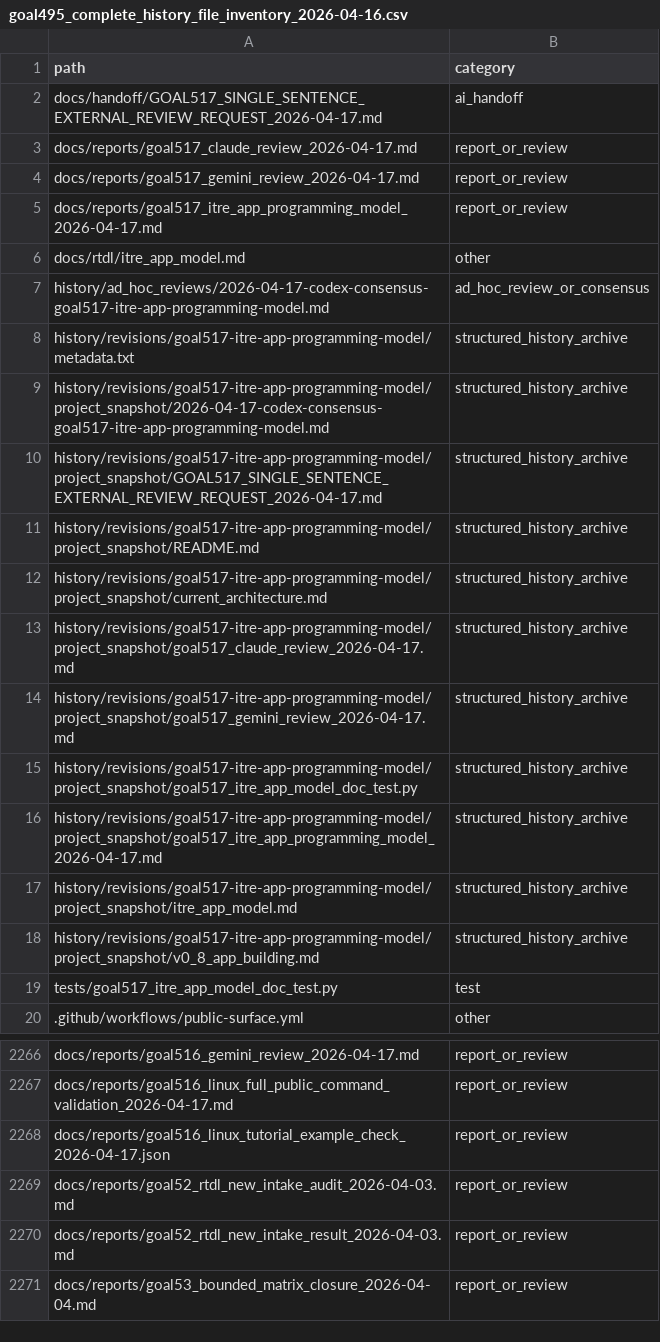
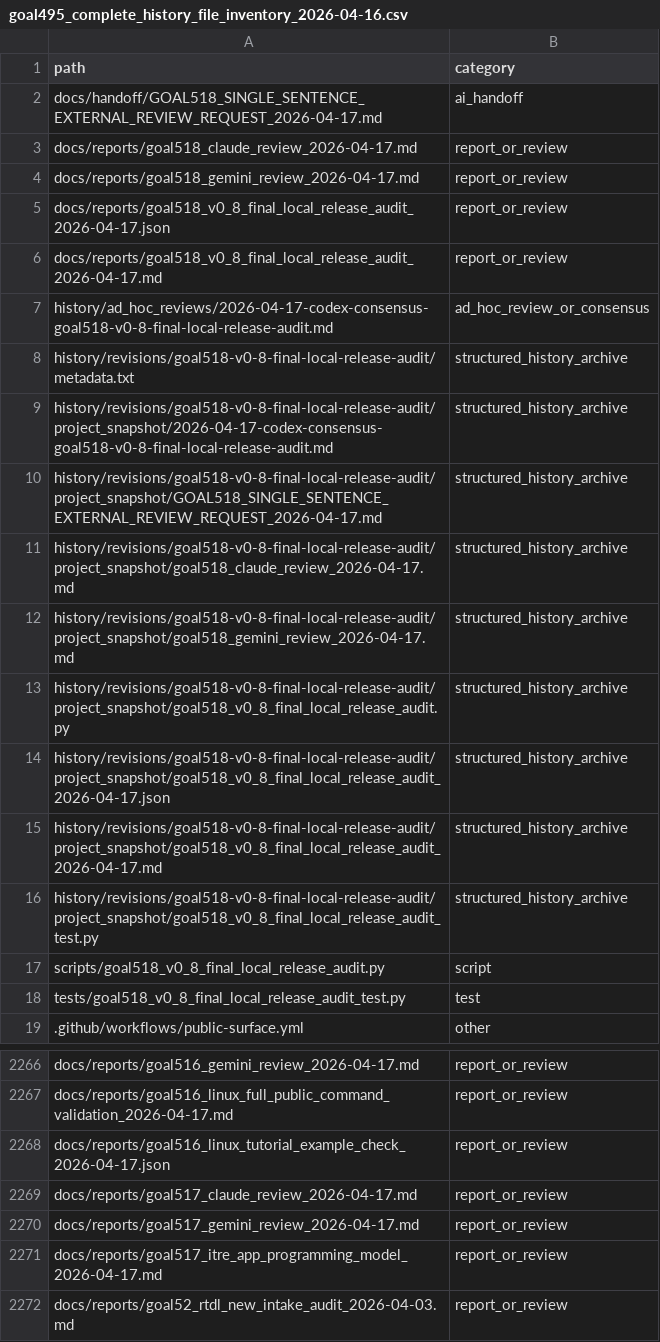
Before and after one commit to rubaolee/rtdl, a CSV file: docs/reports/goal495_complete_history_file_inventory_2026-04-16.csv, drawn as a sheet; only a part is shown, gaps mark what is left out; the shorter side is filled out with more unchanged rows; the diff covers the shown part only.

Commit message:
Add v0.8 final local release audit

```diff
--- a/docs/reports/goal495_complete_history_file_inventory_2026-04-16.csv
+++ b/docs/reports/goal495_complete_history_file_inventory_2026-04-16.csv
@@ -1,20 +1,19 @@
 path,category
-docs/handoff/GOAL517_SINGLE_SENTENCE_EXTERNAL_REVIEW_REQUEST_2026-04-17.md,ai_handoff
-docs/reports/goal517_claude_review_2026-04-17.md,report_or_review
-docs/reports/goal517_gemini_review_2026-04-17.md,report_or_review
-docs/reports/goal517_itre_app_programming_model_2026-04-17.md,report_or_review
-docs/rtdl/itre_app_model.md,other
-history/ad_hoc_reviews/2026-04-17-codex-consensus-goal517-itre-app-programming-model.md,ad_hoc_review_or_consensus
-history/revisions/goal517-itre-app-programming-model/metadata.txt,structured_history_archive
-history/revisions/goal517-itre-app-programming-model/project_snapshot/2026-04-17-codex-consensus-goal517-itre-app-programming-model.md,structured_history_archive
-history/revisions/goal517-itre-app-programming-model/project_snapshot/GOAL517_SINGLE_SENTENCE_EXTERNAL_REVIEW_REQUEST_2026-04-17.md,structured_history_archive
-history/revisions/goal517-itre-app-programming-model/project_snapshot/README.md,structured_history_archive
-history/revisions/goal517-itre-app-programming-model/project_snapshot/current_architecture.md,structured_history_archive
-history/revisions/goal517-itre-app-programming-model/project_snapshot/goal517_claude_review_2026-04-17.md,structured_history_archive
-history/revisions/goal517-itre-app-programming-model/project_snapshot/goal517_gemini_review_2026-04-17.md,structured_history_archive
-history/revisions/goal517-itre-app-programming-model/project_snapshot/goal517_itre_app_model_doc_test.py,structured_history_archive
-history/revisions/goal517-itre-app-programming-model/project_snapshot/goal517_itre_app_programming_model_2026-04-17.md,structured_history_archive
-history/revisions/goal517-itre-app-programming-model/project_snapshot/itre_app_model.md,structured_history_archive
-history/revisions/goal517-itre-app-programming-model/project_snapshot/v0_8_app_building.md,structured_history_archive
-tests/goal517_itre_app_model_doc_test.py,test
+docs/handoff/GOAL518_SINGLE_SENTENCE_EXTERNAL_REVIEW_REQUEST_2026-04-17.md,ai_handoff
+docs/reports/goal518_claude_review_2026-04-17.md,report_or_review
+docs/reports/goal518_gemini_review_2026-04-17.md,report_or_review
+docs/reports/goal518_v0_8_final_local_release_audit_2026-04-17.json,report_or_review
+docs/reports/goal518_v0_8_final_local_release_audit_2026-04-17.md,report_or_review
+history/ad_hoc_reviews/2026-04-17-codex-consensus-goal518-v0-8-final-local-release-audit.md,ad_hoc_review_or_consensus
+history/revisions/goal518-v0-8-final-local-release-audit/metadata.txt,structured_history_archive
+history/revisions/goal518-v0-8-final-local-release-audit/project_snapshot/2026-04-17-codex-consensus-goal518-v0-8-final-local-release-audit.md,structured_history_archive
+history/revisions/goal518-v0-8-final-local-release-audit/project_snapshot/GOAL518_SINGLE_SENTENCE_EXTERNAL_REVIEW_REQUEST_2026-04-17.md,structured_history_archive
+history/revisions/goal518-v0-8-final-local-release-audit/project_snapshot/goal518_claude_review_2026-04-17.md,structured_history_archive
+history/revisions/goal518-v0-8-final-local-release-audit/project_snapshot/goal518_gemini_review_2026-04-17.md,structured_history_archive
+history/revisions/goal518-v0-8-final-local-release-audit/project_snapshot/goal518_v0_8_final_local_release_audit.py,structured_history_archive
+history/revisions/goal518-v0-8-final-local-release-audit/project_snapshot/goal518_v0_8_final_local_release_audit_2026-04-17.json,structured_history_archive
+history/revisions/goal518-v0-8-final-local-release-audit/project_snapshot/goal518_v0_8_final_local_release_audit_2026-04-17.md,structured_history_archive
+history/revisions/goal518-v0-8-final-local-release-audit/project_snapshot/goal518_v0_8_final_local_release_audit_test.py,structured_history_archive
+scripts/goal518_v0_8_final_local_release_audit.py,script
+tests/goal518_v0_8_final_local_release_audit_test.py,test
 .github/workflows/public-surface.yml,other
@@ -2268,2 +2268,5 @@ docs/reports/goal516_linux_full_public_command_validation_2026-04-17.md,report_o
 docs/reports/goal516_linux_tutorial_example_check_2026-04-17.json,report_or_review
+docs/reports/goal517_claude_review_2026-04-17.md,report_or_review
+docs/reports/goal517_gemini_review_2026-04-17.md,report_or_review
+docs/reports/goal517_itre_app_programming_model_2026-04-17.md,report_or_review
 docs/reports/goal52_rtdl_new_intake_audit_2026-04-03.md,report_or_review
```
Also changed, not shown: 12 added rows elsewhere in this file, 25 other files.
